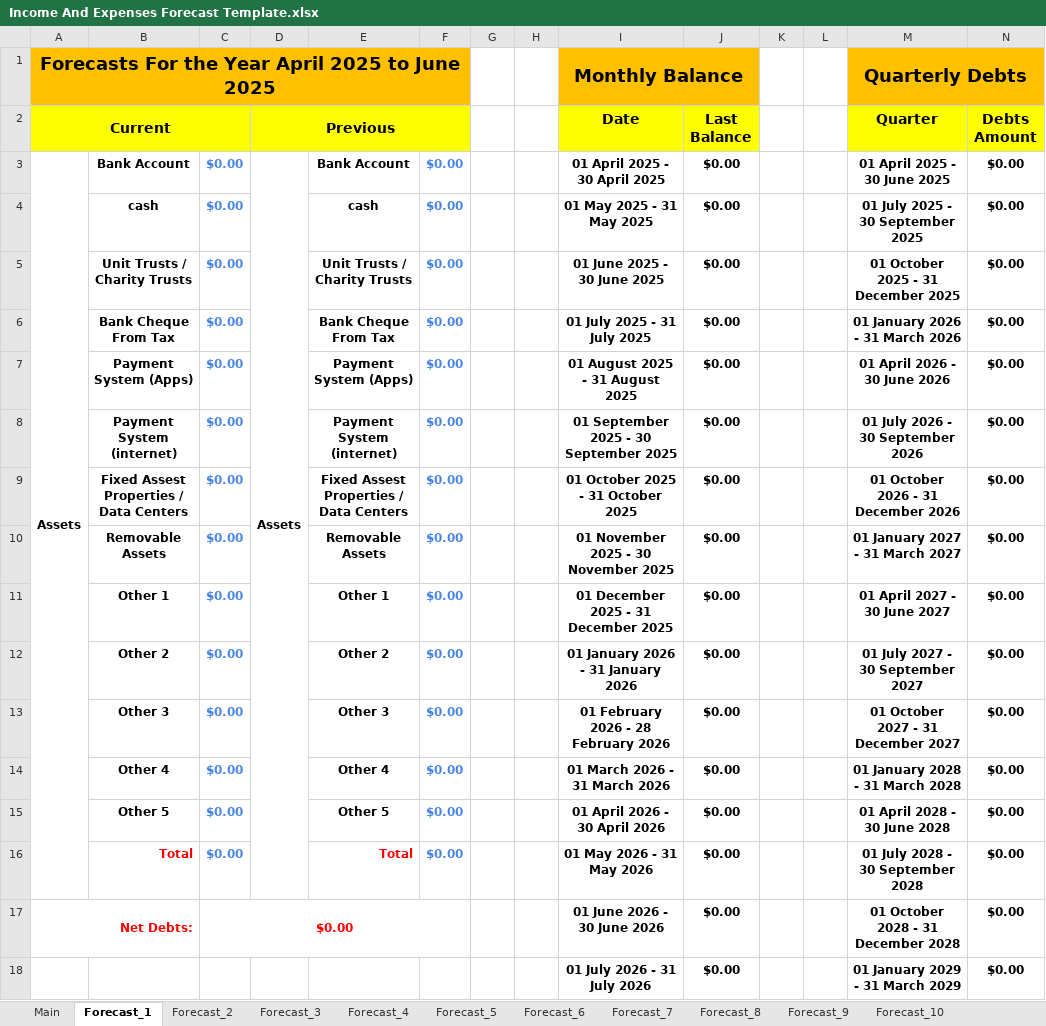
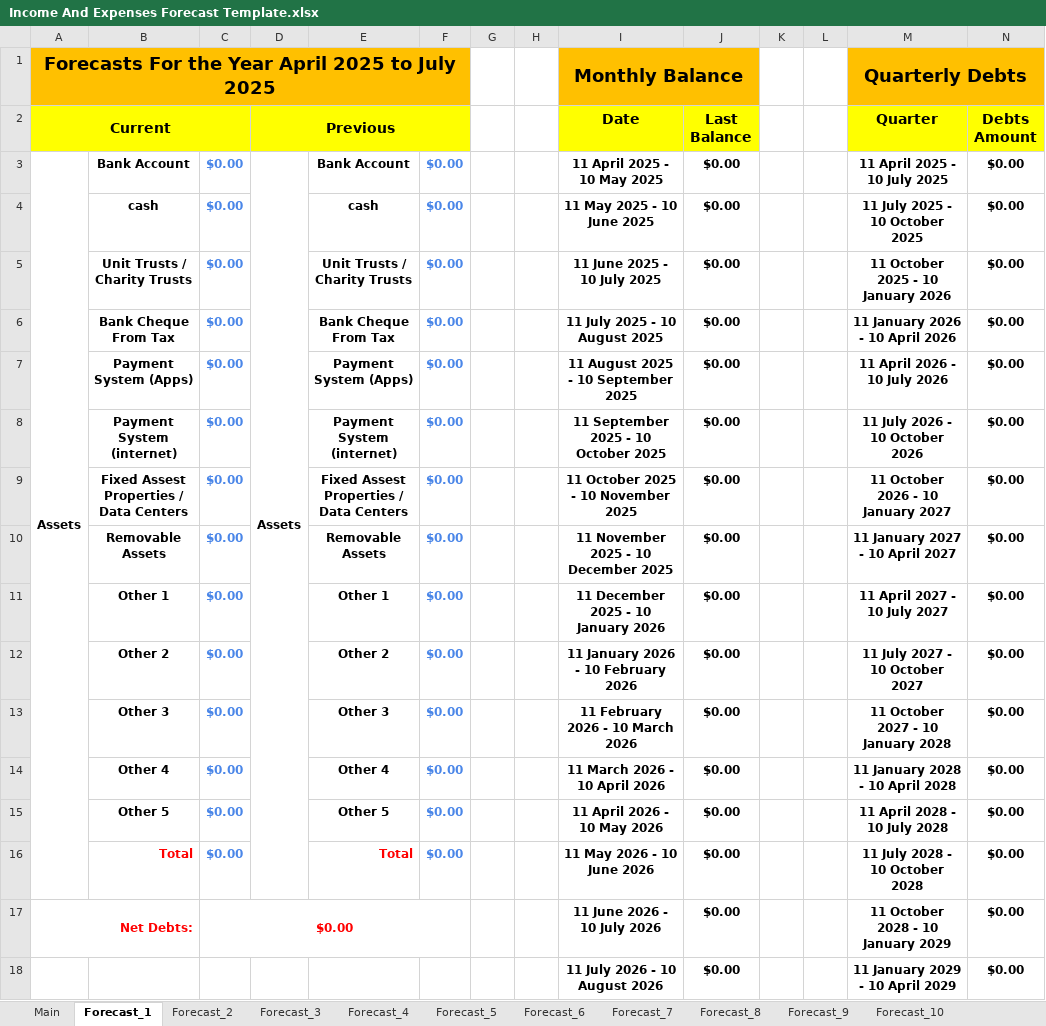
Before and after one commit to tangsinglun/Income-And-Expenditure-Forecast, an Excel workbook: Income And Expenses Forecast Template.xlsx, sheet Forecast_1, drawn as a sheet; only a part is shown; values as stored, in another font and other column widths than the file's, no borders; conditional formats not drawn; the diff covers the shown part only; the diff names each change by its address in the sheet, - before the commit and + after, or states it on an @@ line.

```diff
--- a/Income And Expenses Forecast Template.xlsx (sheet Forecast_1)
+++ b/Income And Expenses Forecast Template.xlsx (sheet Forecast_1)
-A1 (Current): …2025 to June 2025
+A1 (Current): …2025 to July 2025
-I3 (Date): 01 April 2025 - 30 April 2025
+I3 (Date): 11 April 2025 - 10 May 2025
-M3 (Quarter): 01 April 2025 - 30 June 2025
+M3 (Quarter): 11 April 2025 - 10 July 2025
-I4 (Date): 01 May 2025 - 31 May 2025
+I4 (Date): 11 May 2025 - 10 June 2025
-M4 (Quarter): 01 July 2025 - 30 September 2025
+M4 (Quarter): 11 July 2025 - 10 October 2025
-I5 (Date): 01 June 2025 - 30 June 2025
+I5 (Date): 11 June 2025 - 10 July 2025
-M5 (Quarter): 01 October 2025 - 31 December 2025
+M5 (Quarter): 11 October 2025 - 10 January 2026
-I6 (Date): 01 July 2025 - 31 July 2025
+I6 (Date): 11 July 2025 - 10 August 2025
-M6 (Quarter): 01 January 2026 - 31 March 2026
+M6 (Quarter): 11 January 2026 - 10 April 2026
-I7 (Date): 01 August 2025 - 31 August 2025
+I7 (Date): 11 August 2025 - 10 September 2025
-M7 (Quarter): 01 April 2026 - 30 June 2026
+M7 (Quarter): 11 April 2026 - 10 July 2026
-I8 (Date): 01 September 2025 - 30 September 2025
+I8 (Date): 11 September 2025 - 10 October 2025
-M8 (Quarter): 01 July 2026 - 30 September 2026
+M8 (Quarter): 11 July 2026 - 10 October 2026
-I9 (Date): 01 October 2025 - 31 October 2025
+I9 (Date): 11 October 2025 - 10 November 2025
-M9 (Quarter): 01 October 2026 - 31 December 2026
+M9 (Quarter): 11 October 2026 - 10 January 2027
-I10 (Date): 01 November 2025 - 30 November 2025
+I10 (Date): 11 November 2025 - 10 December 2025
-M10 (Quarter): 01 January 2027 - 31 March 2027
+M10 (Quarter): 11 January 2027 - 10 April 2027
-I11 (Date): 01 December 2025 - 31 December 2025
+I11 (Date): 11 December 2025 - 10 January 2026
-M11 (Quarter): 01 April 2027 - 30 June 2027
+M11 (Quarter): 11 April 2027 - 10 July 2027
-I12 (Date): 01 January 2026 - 31 January 2026
+I12 (Date): 11 January 2026 - 10 February 2026
-M12 (Quarter): 01 July 2027 - 30 September 2027
+M12 (Quarter): 11 July 2027 - 10 October 2027
-I13 (Date): 01 February 2026 - 28 February 2026
+I13 (Date): 11 February 2026 - 10 March 2026
-M13 (Quarter): 01 October 2027 - 31 December 2027
+M13 (Quarter): 11 October 2027 - 10 January 2028
-I14 (Date): 01 March 2026 - 31 March 2026
+I14 (Date): 11 March 2026 - 10 April 2026
-M14 (Quarter): 01 January 2028 - 31 March 2028
+M14 (Quarter): 11 January 2028 - 10 April 2028
-I15 (Date): 01 April 2026 - 30 April 2026
+I15 (Date): 11 April 2026 - 10 May 2026
-M15 (Quarter): 01 April 2028 - 30 June 2028
+M15 (Quarter): 11 April 2028 - 10 July 2028
-I16 (Date): 01 May 2026 - 31 May 2026
+I16 (Date): 11 May 2026 - 10 June 2026
-M16 (Quarter): 01 July 2028 - 30 September 2028
+M16 (Quarter): 11 July 2028 - 10 October 2028
-I17 (Date): 01 June 2026 - 30 June 2026
+I17 (Date): 11 June 2026 - 10 July 2026
-M17 (Quarter): 01 October 2028 - 31 December 2028
+M17 (Quarter): 11 October 2028 - 10 January 2029
-I18 (Date): 01 July 2026 - 31 July 2026
+I18 (Date): 11 July 2026 - 10 August 2026
-M18 (Quarter): 01 January 2029 - 31 March 2029
+M18 (Quarter): 11 January 2029 - 10 April 2029
```
Also changed, not shown: 41 edited cells elsewhere in this sheet, sheet Main, sheet Forecast_2, sheet Forecast_3, sheet Forecast_15, sheet Forecast_6, sheet Forecast_9, 10 more sheets, formulas that keep their value.
